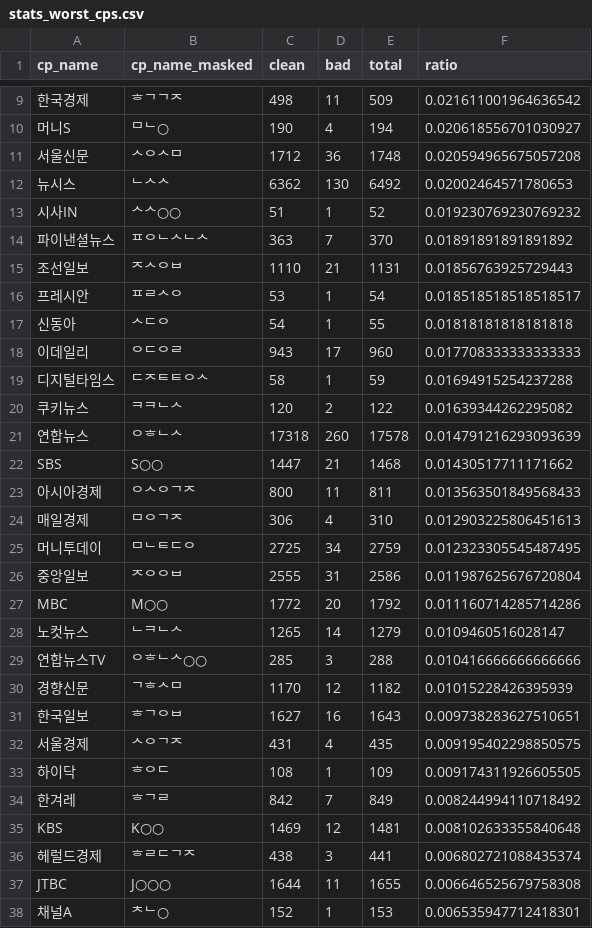
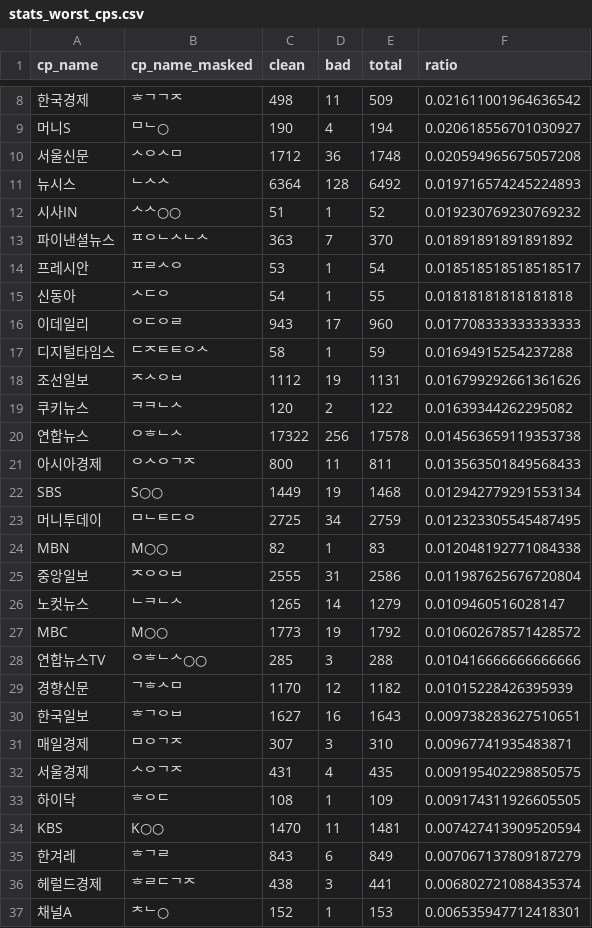
Before and after one commit to misogynyX/done-it-again, a CSV file: docs/_data/stats_worst_cps.csv, drawn as a sheet; only a part is shown, gaps mark what is left out; removed rows and columns are numbered as before the commit, all else as after; the diff covers the shown part only; the diff names each change by its address in the sheet, - before the commit and + after, or states it on an @@ line.

```diff
--- a/docs/_data/stats_worst_cps.csv
+++ b/docs/_data/stats_worst_cps.csv
-C11 (clean): 6362
+C11 (clean): 6364
-D11 (bad): 130
+D11 (bad): 128
-F11 (ratio): 0.02002464571780653
+F11 (ratio): 0.019716574245224893
-row 15: 조선일보 | ᄌᄉᄋᄇ | 1110 | 21 | 1131 | 0.01856763925729443
+row 18: 조선일보 | ᄌᄉᄋᄇ | 1112 | 19 | 1131 | 0.016799292661361626
-C20 (clean): 17318
+C20 (clean): 17322
-D20 (bad): 260
+D20 (bad): 256
-F20 (ratio): 0.014791216293093639
+F20 (ratio): 0.014563659119353738
-row 22: SBS | S○○ | 1447 | 21 | 1468 | 0.01430517711171662
-row 24: 매일경제 | ᄆᄋᄀᄌ | 306 | 4 | 310 | 0.012903225806451613
+row 22: SBS | S○○ | 1449 | 19 | 1468 | 0.012942779291553134
+row 24: MBN | M○○ | 82 | 1 | 83 | 0.012048192771084338
-row 27: MBC | M○○ | 1772 | 20 | 1792 | 0.011160714285714286
+row 27: MBC | M○○ | 1773 | 19 | 1792 | 0.010602678571428572
+row 31: 매일경제 | ᄆᄋᄀᄌ | 307 | 3 | 310 | 0.00967741935483871
-row 34: 한겨레 | ᄒᄀᄅ | 842 | 7 | 849 | 0.008244994110718492
-C34 (clean): 1469
+C34 (clean): 1470
-D34 (bad): 12
+D34 (bad): 11
-F34 (ratio): 0.008102633355840648
+F34 (ratio): 0.007427413909520594
+row 35: 한겨레 | ᄒᄀᄅ | 843 | 6 | 849 | 0.007067137809187279
-row 37: JTBC | J○○○ | 1644 | 11 | 1655 | 0.006646525679758308
```
Also changed, not shown: 1 added row, 1 removed row and 3 edited cells elsewhere in this file, docs/_data/stats_best_cps.csv, docs/_data/stats_daily.csv, 2 other files.
